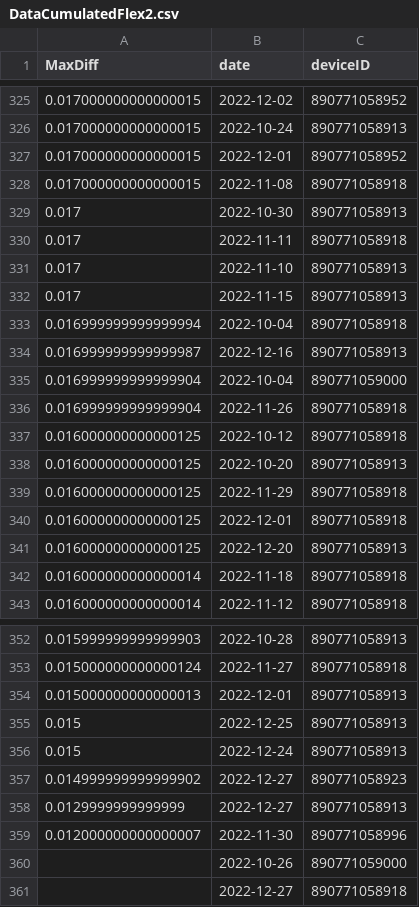
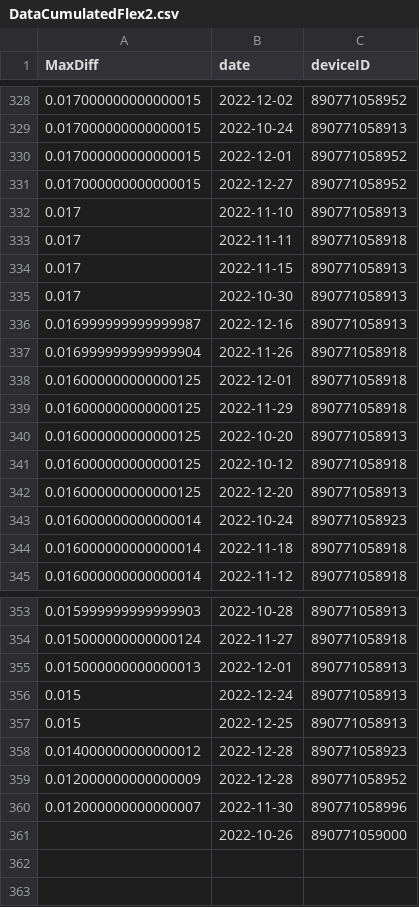
Before and after one commit to treestuff/DataFiles, a CSV file: DataCumulatedFlex2.csv, drawn as a sheet; only a part is shown, gaps mark what is left out; the diff covers the shown part only.

```diff
--- a/DataCumulatedFlex2.csv
+++ b/DataCumulatedFlex2.csv
@@ -327,16 +330,15 @@ MaxDiff,date,deviceID
 0.017000000000000015,2022-12-01,890771058952
-0.017000000000000015,2022-11-08,890771058918
+0.017000000000000015,2022-12-27,890771058952
+0.017,2022-11-10,890771058913
+0.017,2022-11-11,890771058918
+0.017,2022-11-15,890771058913
 0.017,2022-10-30,890771058913
-0.017,2022-11-11,890771058918
-0.017,2022-11-10,890771058913
-0.017,2022-11-15,890771058913
-0.016999999999999994,2022-10-04,890771058918
 0.016999999999999987,2022-12-16,890771058913
-0.016999999999999904,2022-10-04,890771059000
 0.016999999999999904,2022-11-26,890771058918
+0.016000000000000125,2022-12-01,890771058918
+0.016000000000000125,2022-11-29,890771058918
+0.016000000000000125,2022-10-20,890771058913
 0.016000000000000125,2022-10-12,890771058918
-0.016000000000000125,2022-10-20,890771058913
-0.016000000000000125,2022-11-29,890771058918
-0.016000000000000125,2022-12-01,890771058918
 0.016000000000000125,2022-12-20,890771058913
+0.016000000000000014,2022-10-24,890771058923
 0.016000000000000014,2022-11-18,890771058918
@@ -354,8 +355,7 @@ MaxDiff,date,deviceID
 0.015000000000000013,2022-12-01,890771058913
+0.015,2022-12-24,890771058913
 0.015,2022-12-25,890771058913
-0.015,2022-12-24,890771058913
-0.014999999999999902,2022-12-27,890771058923
-0.0129999999999999,2022-12-27,890771058913
+0.014000000000000012,2022-12-28,890771058923
+0.012000000000000009,2022-12-28,890771058952
 0.012000000000000007,2022-11-30,890771058996
 ,2022-10-26,890771059000
-,2022-12-27,890771058918
```
Also changed, not shown: 4 added rows, 1 removed row, 122 moved rows and 20 edited cells elsewhere in this file, CumulativeDailyWarning.csv, pivotFlexBarrier.csv, 1 other file.
